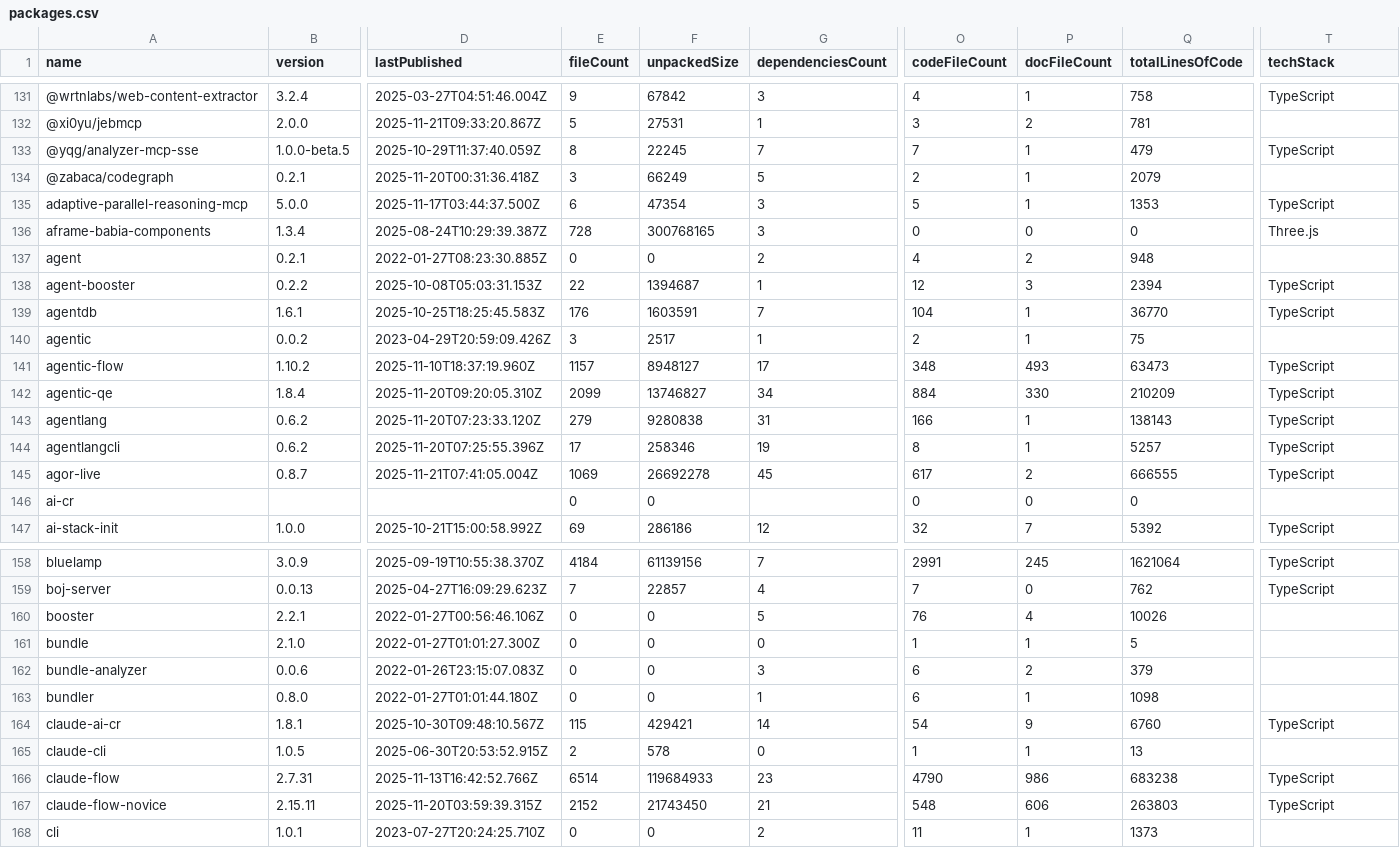
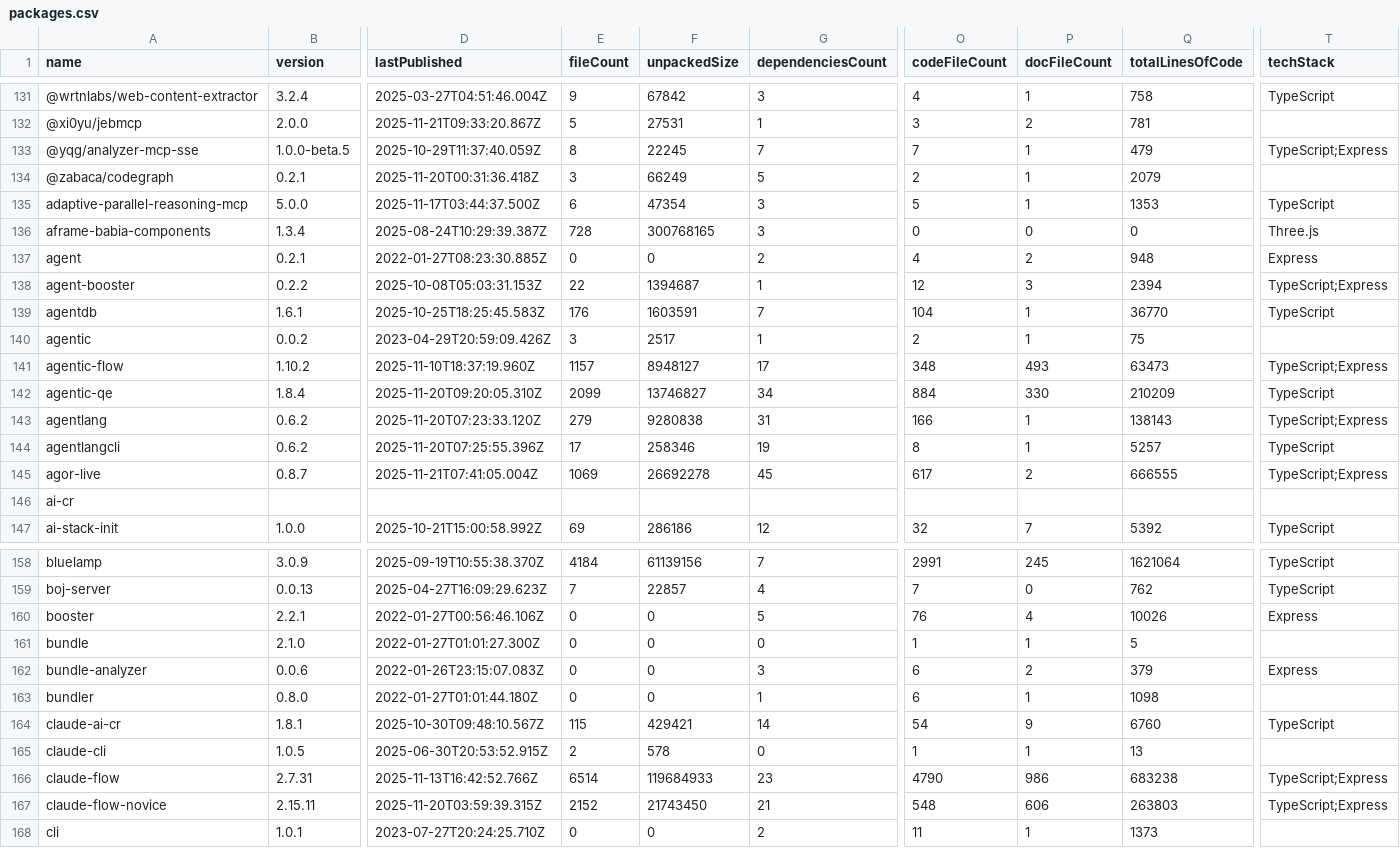
Before and after one commit to Zeeeepa/analyzer, a CSV file: DATA/NPM/packages.csv, drawn as a sheet; only a part is shown, gaps mark what is left out; the diff covers the shown part only; the diff names each change by its address in the sheet, - before the commit and + after, or states it on an @@ line.

Commit message:
Bulk import/analysis of 302 packages

```diff
--- a/DATA/NPM/packages.csv
+++ b/DATA/NPM/packages.csv
-T133 (techStack): TypeScript
+T133 (techStack): TypeScript;Express
-T137 (techStack): (empty)
+T137 (techStack): Express
-T138 (techStack): TypeScript
+T138 (techStack): TypeScript;Express
-T141 (techStack): TypeScript
+T141 (techStack): TypeScript;Express
-T143 (techStack): TypeScript
+T143 (techStack): TypeScript;Express
-T145 (techStack): TypeScript
+T145 (techStack): TypeScript;Express
-E146 (fileCount): 0
+E146 (fileCount): (empty)
-F146 (unpackedSize): 0
+F146 (unpackedSize): (empty)
-O146 (codeFileCount): 0
+O146 (codeFileCount): (empty)
-P146 (docFileCount): 0
+P146 (docFileCount): (empty)
-Q146 (totalLinesOfCode): 0
+Q146 (totalLinesOfCode): (empty)
-T160 (techStack): (empty)
+T160 (techStack): Express
-T162 (techStack): (empty)
+T162 (techStack): Express
-T166:T167 (techStack): TypeScript
+T166:T167 (techStack): TypeScript;Express
```
Also changed, not shown: 28 edited cells elsewhere in this file.
